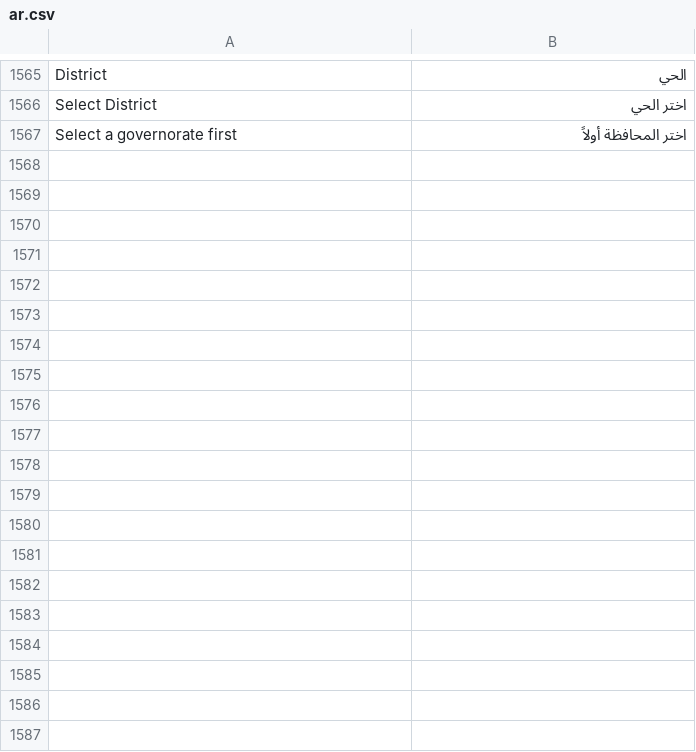
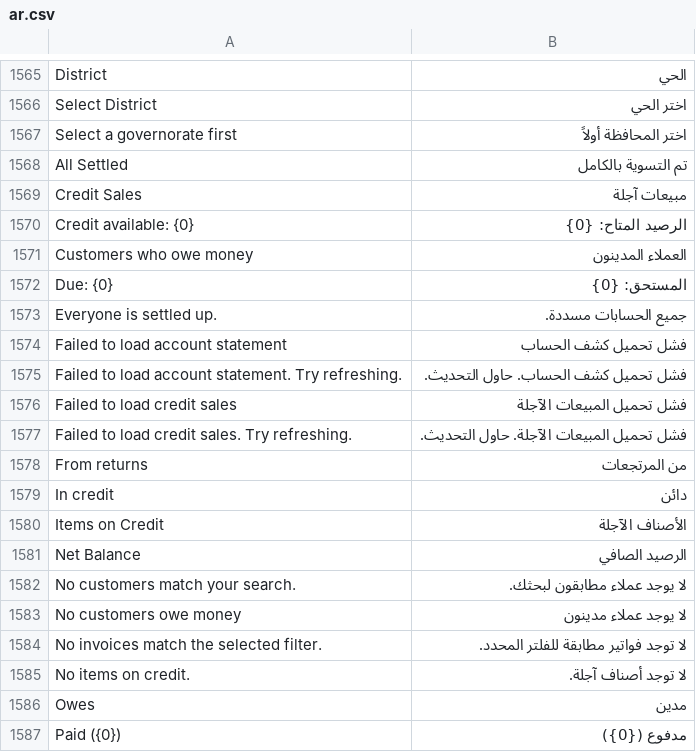
Before and after one commit to BrainWise-DEV/POSNext, a CSV file: pos_next/translations/ar.csv, drawn as a sheet; only a part is shown, gaps mark what is left out; the diff covers the shown part only; the diff names each change by its address in the sheet, - before the commit and + after, or states it on an @@ line.

```diff
--- a/pos_next/translations/ar.csv
+++ b/pos_next/translations/ar.csv
+row 1568: All Settled | تم التسوية بالكامل
+row 1569: Credit Sales | مبيعات آجلة
+row 1570: Credit available: {0} | الرصيد المتاح: {0}
+row 1571: Customers who owe money | العملاء المدينون
+row 1572: Due: {0} | المستحق: {0}
+row 1573: Everyone is settled up. | جميع الحسابات مسددة.
+row 1574: Failed to load account statement | فشل تحميل كشف الحساب
+row 1575: Failed to load account statement. Try refreshing. | فشل تحميل كشف الحساب. حاول التحديث.
+row 1576: Failed to load credit sales | فشل تحميل المبيعات الآجلة
+row 1577: Failed to load credit sales. Try refreshing. | فشل تحميل المبيعات الآجلة. حاول التحديث.
+row 1578: From returns | من المرتجعات
+row 1579: In credit | دائن
+row 1580: Items on Credit | الأصناف الآجلة
+row 1581: Net Balance | الرصيد الصافي
+row 1582: No customers match your search. | لا يوجد عملاء مطابقون لبحثك.
+row 1583: No customers owe money | لا يوجد عملاء مدينون
+row 1584: No invoices match the selected filter. | لا توجد فواتير مطابقة للفلتر المحدد.
+row 1585: No items on credit. | لا توجد أصناف آجلة.
+row 1586: Owes | مدين
+row 1587: Paid ({0}) | مدفوع ({0})
```
Also changed, not shown: 16 added rows elsewhere in this file, 10 other files.
